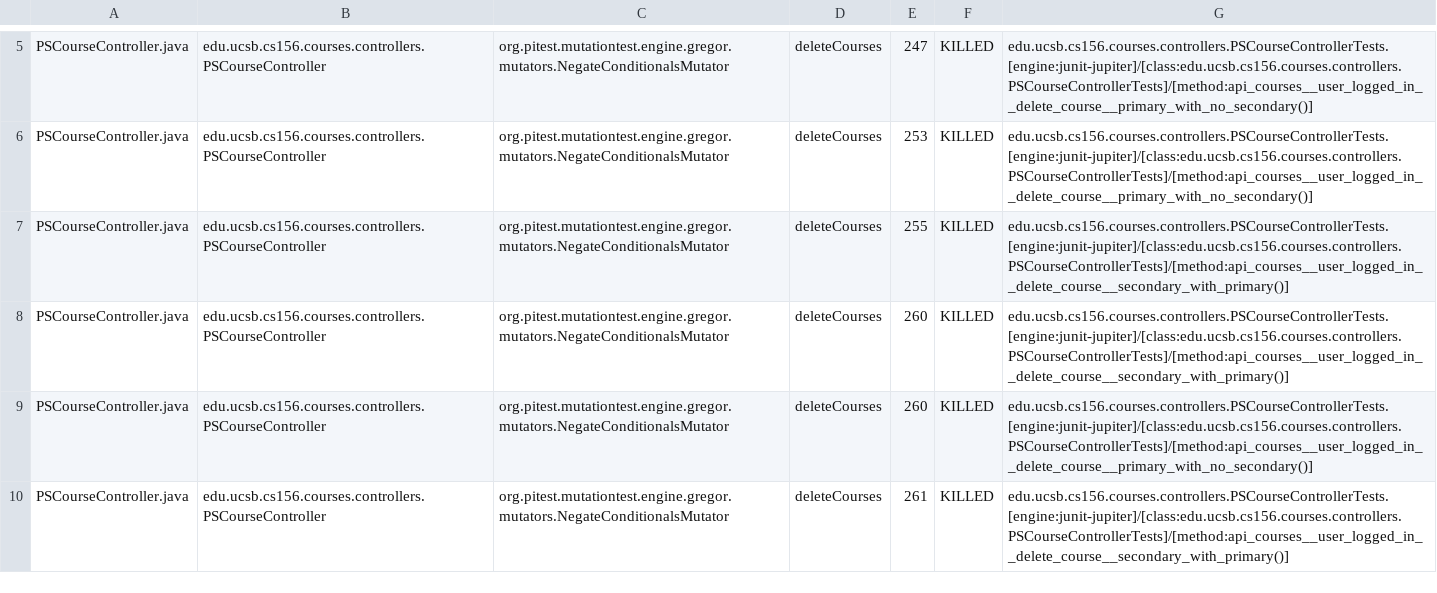
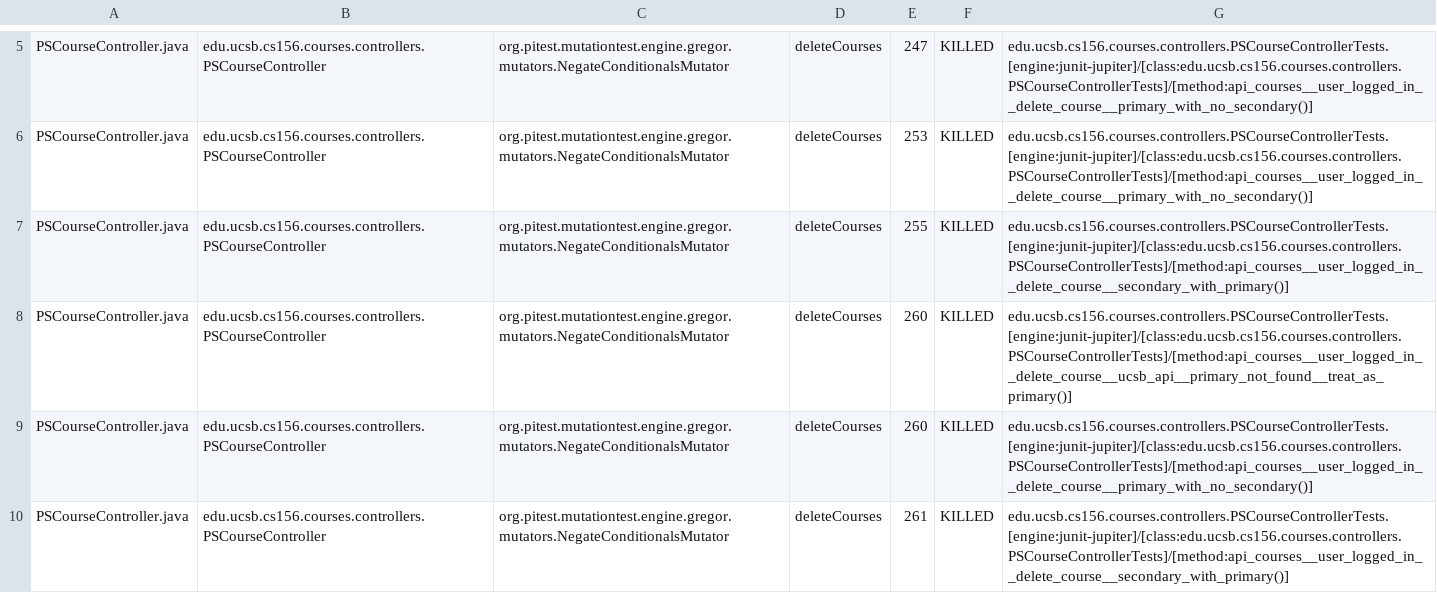
Before and after one commit to ucsb-cs156-s25/proj-courses-s25-02, a CSV file: prs/21/pitest/mutations.csv, drawn as a sheet; only a part is shown, gaps mark what is left out; the diff covers the shown part only.

Commit message:
Deploying to gh-pages from @ ucsb-cs156-s25/proj-courses-s25-02@5568147d15598e0ea9738de4a151a2098c6bcddb 🚀

```diff
--- a/prs/21/pitest/mutations.csv
+++ b/prs/21/pitest/mutations.csv
@@ -7,3 +7,3 @@ PSCourseController.java,edu.ucsb.cs156.courses.controllers.PSCourseController,or
 PSCourseController.java,edu.ucsb.cs156.courses.controllers.PSCourseController,org.pitest.mutationtest.engine.gregor.mutators.NegateConditionalsMutator,deleteCourses,255,KILLED,edu.ucsb.cs156.courses.controllers.PSCourseControllerTests.[engine:junit-jupiter]/[class:edu.ucsb.cs156.courses.controllers.PSCourseControllerTests]/[method:api_courses__user_logged_in__delete_course__secondary_with_primary()]
-PSCourseController.java,edu.ucsb.cs156.courses.controllers.PSCourseController,org.pitest.mutationtest.engine.gregor.mutators.NegateConditionalsMutator,deleteCourses,260,KILLED,edu.ucsb.cs156.courses.controllers.PSCourseControllerTests.[engine:junit-jupiter]/[class:edu.ucsb.cs156.courses.controllers.PSCourseControllerTests]/[method:api_courses__user_logged_in__delete_course__secondary_with_primary()]
+PSCourseController.java,edu.ucsb.cs156.courses.controllers.PSCourseController,org.pitest.mutationtest.engine.gregor.mutators.NegateConditionalsMutator,deleteCourses,260,KILLED,edu.ucsb.cs156.courses.controllers.PSCourseControllerTests.[engine:junit-jupiter]/[class:edu.ucsb.cs156.courses.controllers.PSCourseControllerTests]/[method:api_courses__user_logged_in__delete_course__ucsb_api__primary_not_found__treat_as_primary()]
 PSCourseController.java,edu.ucsb.cs156.courses.controllers.PSCourseController,org.pitest.mutationtest.engine.gregor.mutators.NegateConditionalsMutator,deleteCourses,260,KILLED,edu.ucsb.cs156.courses.controllers.PSCourseControllerTests.[engine:junit-jupiter]/[class:edu.ucsb.cs156.courses.controllers.PSCourseControllerTests]/[method:api_courses__user_logged_in__delete_course__primary_with_no_secondary()]
```
Also changed, not shown: 39 edited cells elsewhere in this file, 51 other files.
